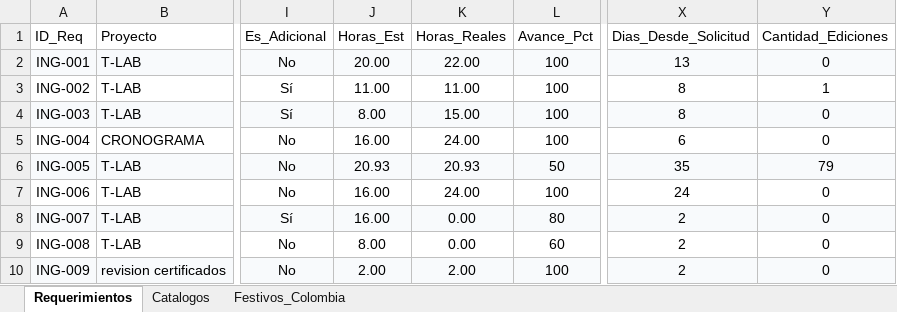
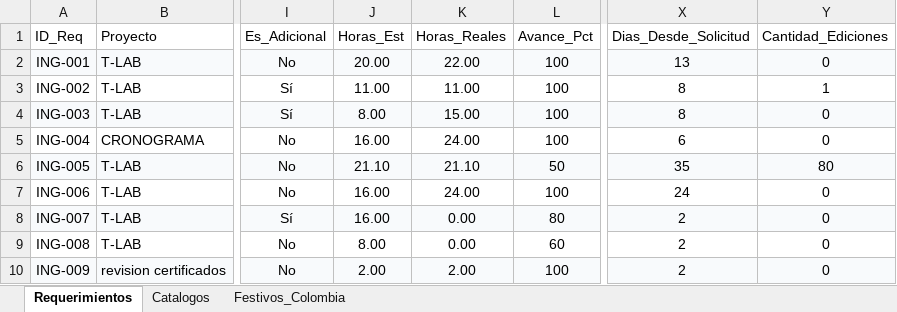
Before and after one commit to morenomolinasamantha-wq/control-avance-ingenieria, an Excel workbook: requerimientos_ingenieria.xlsx, sheet Requerimientos, drawn as a sheet; only a part is shown, gaps mark what is left out; values as stored, in another font and other column widths than the file's, no borders; the diff names each change by its address in the sheet, - before the commit and + after, or states it on an @@ line.

Commit message:
[skip ci] Actualizar requerimientos_ingenieria.xlsx desde tablero web

```diff
--- a/requerimientos_ingenieria.xlsx (sheet Requerimientos)
+++ b/requerimientos_ingenieria.xlsx (sheet Requerimientos)
-J6 (Horas_Est): 20.93
+J6 (Horas_Est): 21.10
-K6 (Horas_Reales): 20.93
+K6 (Horas_Reales): 21.10
-Y6 (Cantidad_Ediciones): 79
+Y6 (Cantidad_Ediciones): 80
```
